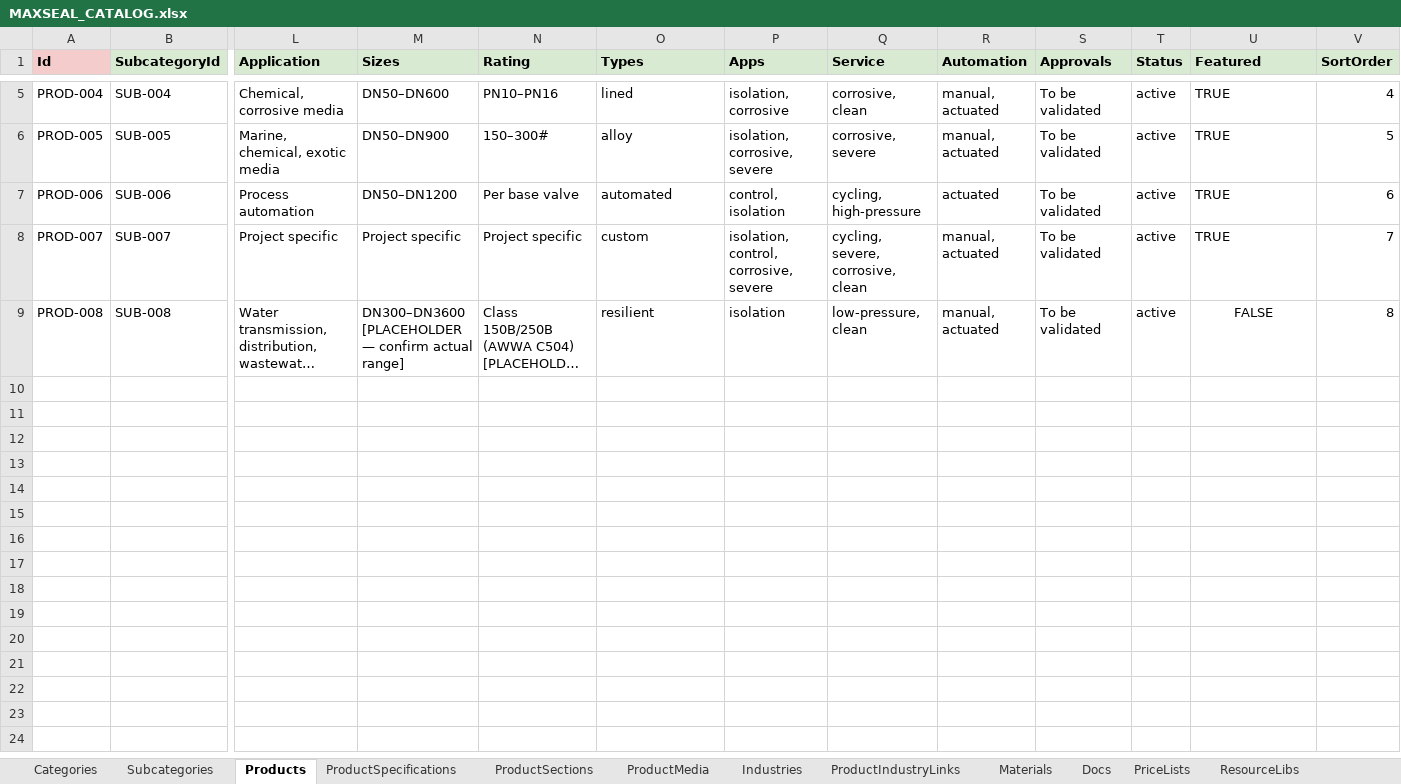
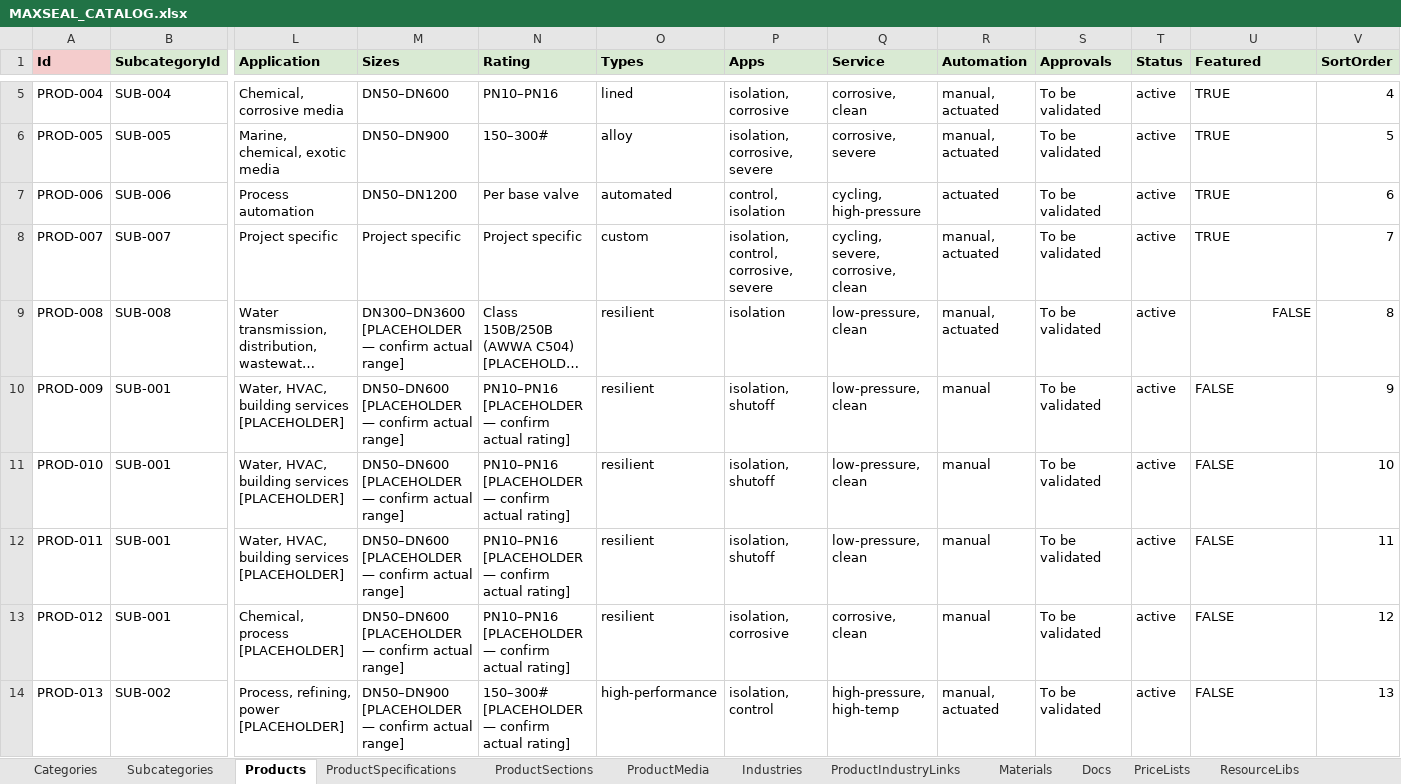
Before and after one commit to SriInnooryze/MAX-SEAL, an Excel workbook: MAX-SEAL-main/catalog/MAXSEAL_CATALOG.xlsx, sheet Products, drawn as a sheet; only a part is shown, gaps mark what is left out; long unchanged cells end in …; values as stored, in another font and other column widths than the file's, no borders; rows hold the shown columns only; the diff covers the shown part only; the diff names each change by its address in the sheet, - before the commit and + after, or states it on an @@ line.

```diff
--- a/MAX-SEAL-main/catalog/MAXSEAL_CATALOG.xlsx (sheet Products)
+++ b/MAX-SEAL-main/catalog/MAXSEAL_CATALOG.xlsx (sheet Products)
-U9 alignment: center
+U9 alignment: right
+row 10: PROD-009 | SUB-001 | Water, HVAC, building services [PLACEHOLDER] | DN50–DN600 [PLACEHOLDER — confirm actual range] | PN10–PN16 [PLACEHOLDER — confirm actual rating] | resilient | isolation, shutoff | low-pressure, clean | manual | To be validated | active | FALSE | 9
+row 11: PROD-010 | SUB-001 | Water, HVAC, building services [PLACEHOLDER] | DN50–DN600 [PLACEHOLDER — confirm actual range] | PN10–PN16 [PLACEHOLDER — confirm actual rating] | resilient | isolation, shutoff | low-pressure, clean | manual | To be validated | active | FALSE | 10
+row 12: PROD-011 | SUB-001 | Water, HVAC, building services [PLACEHOLDER] | DN50–DN600 [PLACEHOLDER — confirm actual range] | PN10–PN16 [PLACEHOLDER — confirm actual rating] | resilient | isolation, shutoff | low-pressure, clean | manual | To be validated | active | FALSE | 11
+row 13: PROD-012 | SUB-001 | Chemical, process [PLACEHOLDER] | DN50–DN600 [PLACEHOLDER — confirm actual range] | PN10–PN16 [PLACEHOLDER — confirm actual rating] | resilient | isolation, corrosive | corrosive, clean | manual | To be validated | active | FALSE | 12
+row 14: PROD-013 | SUB-002 | Process, refining, power [PLACEHOLDER] | DN50–DN900 [PLACEHOLDER — confirm actual range] | 150–300# [PLACEHOLDER — confirm actual rating] | high-performance | isolation, control | high-pressure, high-temp | manual, actuated | To be validated | active | FALSE | 13
```
Also changed, not shown: 5 added rows elsewhere in this sheet, sheet Subcategories, sheet Categories, 9 other files.
